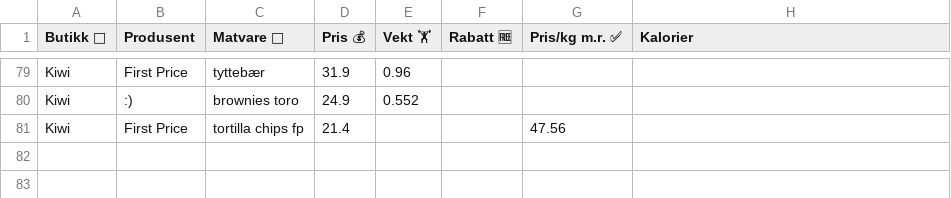
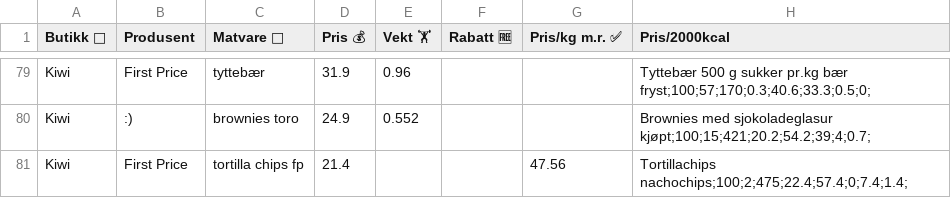
Before and after one commit to kosi-dev/kosi-dev.github.io, a CSV file: assets/groceries/groceries.csv, drawn as a sheet; only a part is shown, gaps mark what is left out; the diff covers the shown part only; the diff names each change by its address in the sheet, - before the commit and + after, or states it on an @@ line.

```diff
--- a/assets/groceries/groceries.csv
+++ b/assets/groceries/groceries.csv
-H1: Kalorier
+H1: Pris/2000kcal
-H79 (Pris/2000kcal): (empty)
+H79 (Pris/2000kcal): Tyttebær 500 g sukker pr.kg bær fryst;100;57;170;0.3;40.6;33.3;0.5;0;
-H80 (Pris/2000kcal): (empty)
+H80 (Pris/2000kcal): Brownies med sjokoladeglasur kjøpt;100;15;421;20.2;54.2;39;4;0.7;
-H81 (Pris/2000kcal): (empty)
+H81 (Pris/2000kcal): Tortillachips nachochips;100;2;475;22.4;57.4;0;7.4;1.4;
```
Also changed, not shown: 98 edited cells elsewhere in this file, 4 other files.
